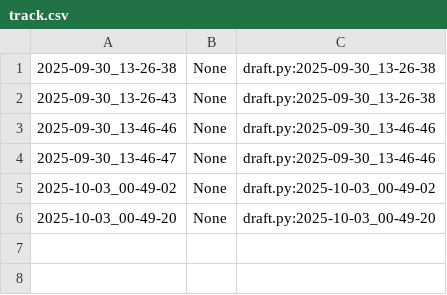
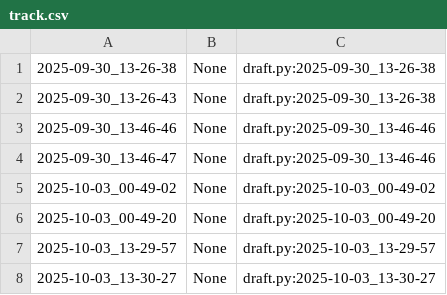
Before and after one commit to qxcode-course/poo-rc-bloco-a-fernandoqnz, a CSV file: poo/.tko/track/animal/track.csv, drawn as a sheet.

```diff
--- a/poo/.tko/track/animal/track.csv
+++ b/poo/.tko/track/animal/track.csv
@@ -6 +6,3 @@
 2025-10-03_00-49-20,None,draft.py:2025-10-03_00-49-20
+2025-10-03_13-29-57,None,draft.py:2025-10-03_13-29-57
+2025-10-03_13-30-27,None,draft.py:2025-10-03_13-30-27
```
Also changed, not shown: poo/.tko/track/enxugar/track.csv, 17 other files.
